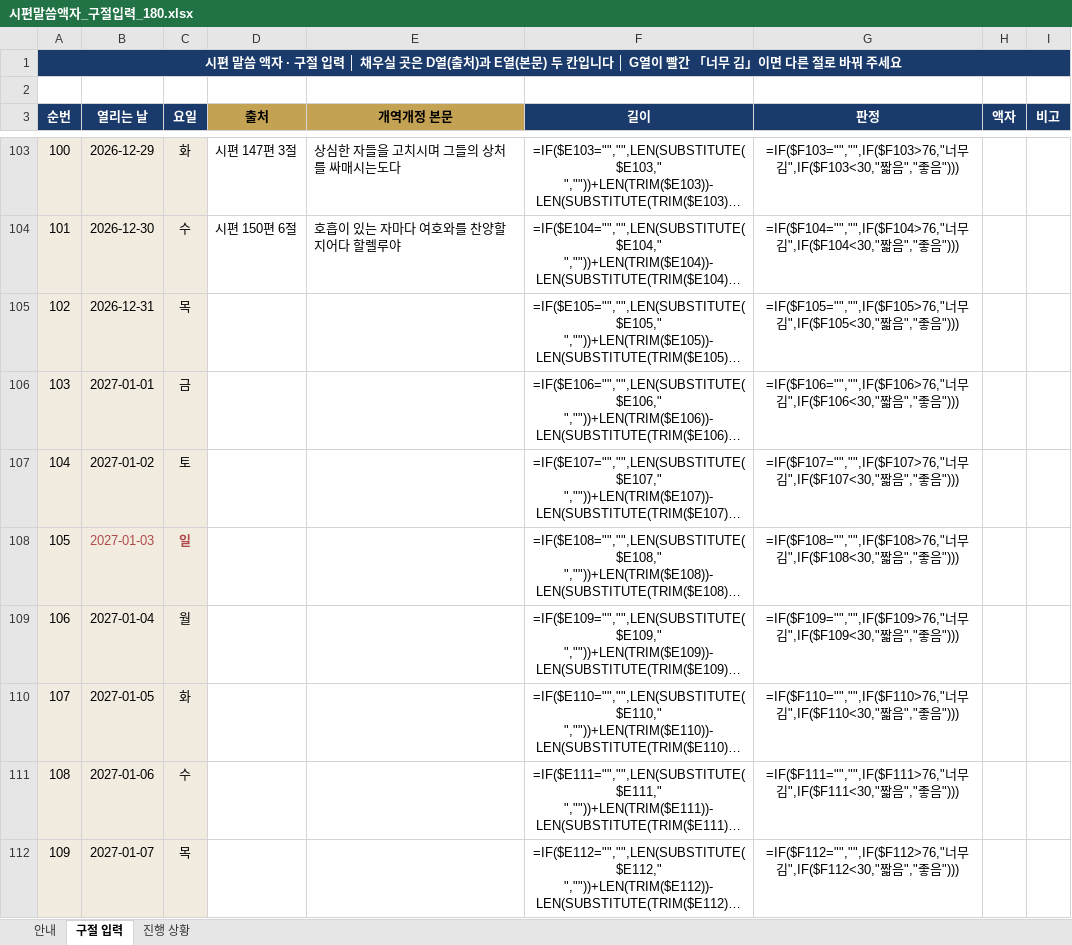
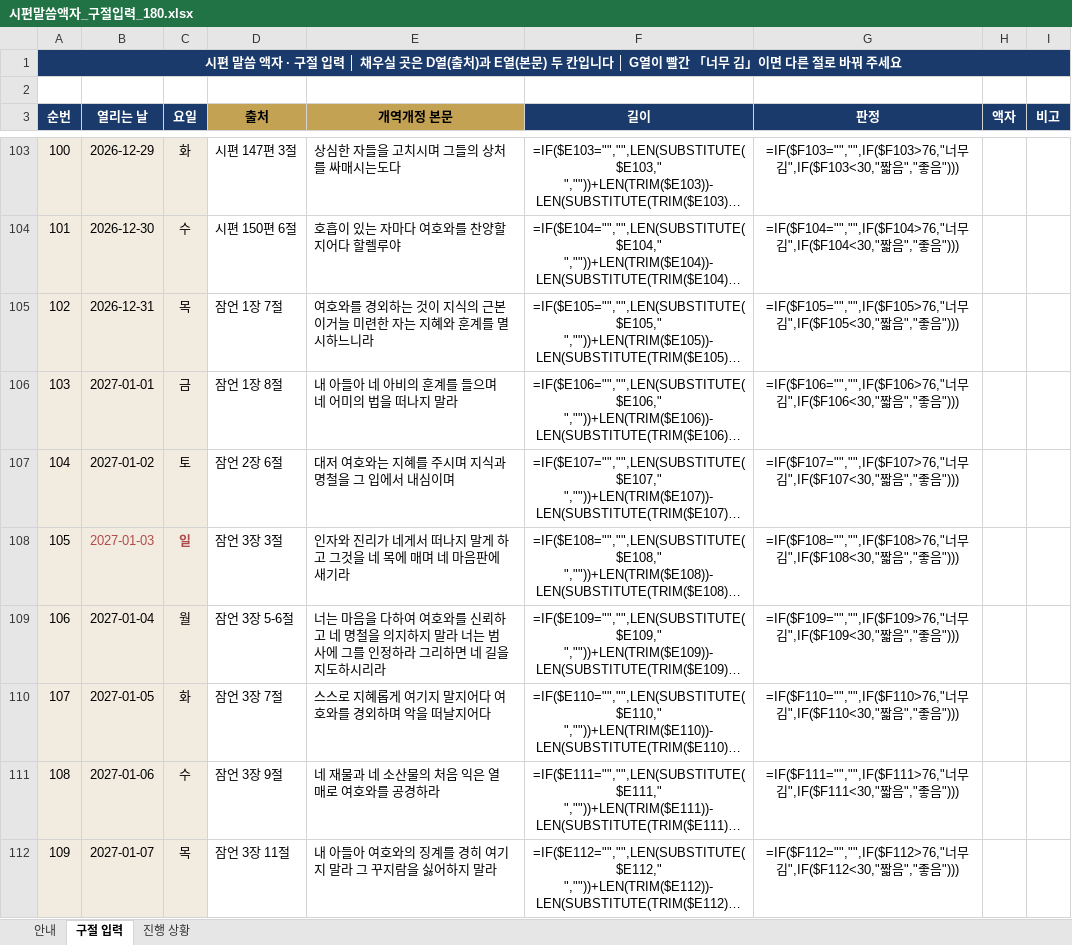
Before and after one commit to sewoongkim1/bible-memorize-church-app-v2, an Excel workbook: psalm/시편말씀액자_구절입력_180.xlsx, sheet 구절 입력, drawn as a sheet; only a part is shown, gaps mark what is left out; long unchanged cells end in …; values as stored, in another font and other column widths than the file's, no borders; formulas without a stored value are shown as written; conditional formats not drawn; the diff covers the shown part only; the diff names each change by its address in the sheet, - before the commit and + after, or states it on an @@ line.

```diff
--- a/psalm/시편말씀액자_구절입력_180.xlsx (sheet 구절 입력)
+++ b/psalm/시편말씀액자_구절입력_180.xlsx (sheet 구절 입력)
-D105 (출처): (empty)
+D105 (출처): 잠언 1장 7절
-E105 (개역개정 본문): (empty)
+E105 (개역개정 본문): 여호와를 경외하는 것이 지식의 근본이거늘 미련한 자는 지혜와 훈계를 멸시하느니라
-D106 (출처): (empty)
+D106 (출처): 잠언 1장 8절
-E106 (개역개정 본문): (empty)
+E106 (개역개정 본문): 내 아들아 네 아비의 훈계를 들으며 네 어미의 법을 떠나지 말라
-D107 (출처): (empty)
+D107 (출처): 잠언 2장 6절
-E107 (개역개정 본문): (empty)
+E107 (개역개정 본문): 대저 여호와는 지혜를 주시며 지식과 명철을 그 입에서 내심이며
-D108 (출처): (empty)
+D108 (출처): 잠언 3장 3절
-E108 (개역개정 본문): (empty)
+E108 (개역개정 본문): 인자와 진리가 네게서 떠나지 말게 하고 그것을 네 목에 매며 네 마음판에 새기라
-D109 (출처): (empty)
+D109 (출처): 잠언 3장 5-6절
-E109 (개역개정 본문): (empty)
+E109 (개역개정 본문): 너는 마음을 다하여 여호와를 신뢰하고 네 명철을 의지하지 말라 너는 범사에 그를 인정하라 그리하면 네 길을 지도하시리라
-D110 (출처): (empty)
+D110 (출처): 잠언 3장 7절
-E110 (개역개정 본문): (empty)
+E110 (개역개정 본문): 스스로 지혜롭게 여기지 말지어다 여호와를 경외하며 악을 떠날지어다
-D111 (출처): (empty)
+D111 (출처): 잠언 3장 9절
-E111 (개역개정 본문): (empty)
+E111 (개역개정 본문): 네 재물과 네 소산물의 처음 익은 열매로 여호와를 공경하라
-D112 (출처): (empty)
+D112 (출처): 잠언 3장 11절
-E112 (개역개정 본문): (empty)
+E112 (개역개정 본문): 내 아들아 여호와의 징계를 경히 여기지 말라 그 꾸지람을 싫어하지 말라
```
Also changed, not shown: 142 edited cells elsewhere in this sheet, 1 other file.
